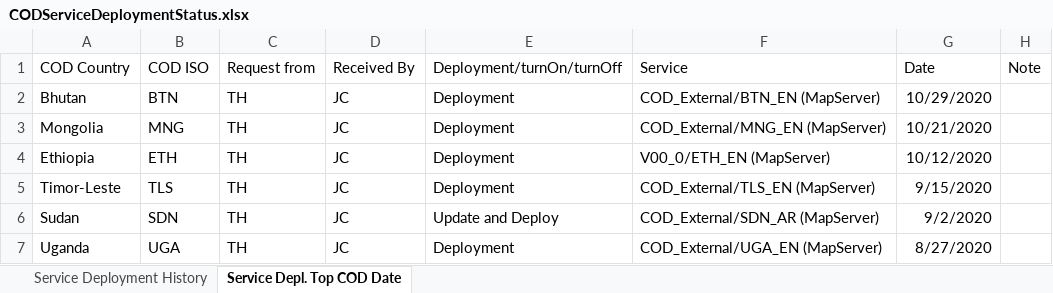
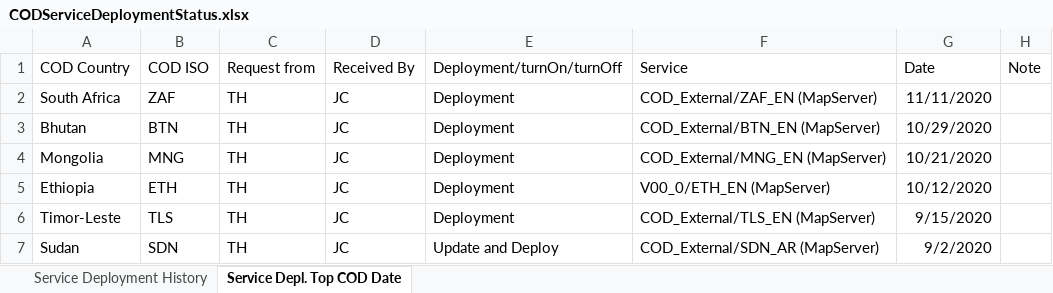
Before and after one commit to UGA-ITOSHumanitarianGIS/mapservicedoc, an Excel workbook: Data/CODServiceDeploymentStatus.xlsx, sheet Service Depl. Top COD Date, drawn as a sheet; only a part is shown; the shorter side is filled out with more unchanged rows; values as stored, in another font and other column widths than the file's, no borders; table styles not drawn; the diff names each change by its address in the sheet, - before the commit and + after, or states it on an @@ line.

Commit message:
Update CODServiceDeploymentStatus.xlsx
South Africa Deployment

```diff
--- a/Data/CODServiceDeploymentStatus.xlsx (sheet Service Depl. Top COD Date)
+++ b/Data/CODServiceDeploymentStatus.xlsx (sheet Service Depl. Top COD Date)
+row 2: South Africa | ZAF | TH | JC | Deployment | COD_External/ZAF_EN (MapServer) | 11/11/2020
```
Also changed, not shown: sheet Service Deployment History.
